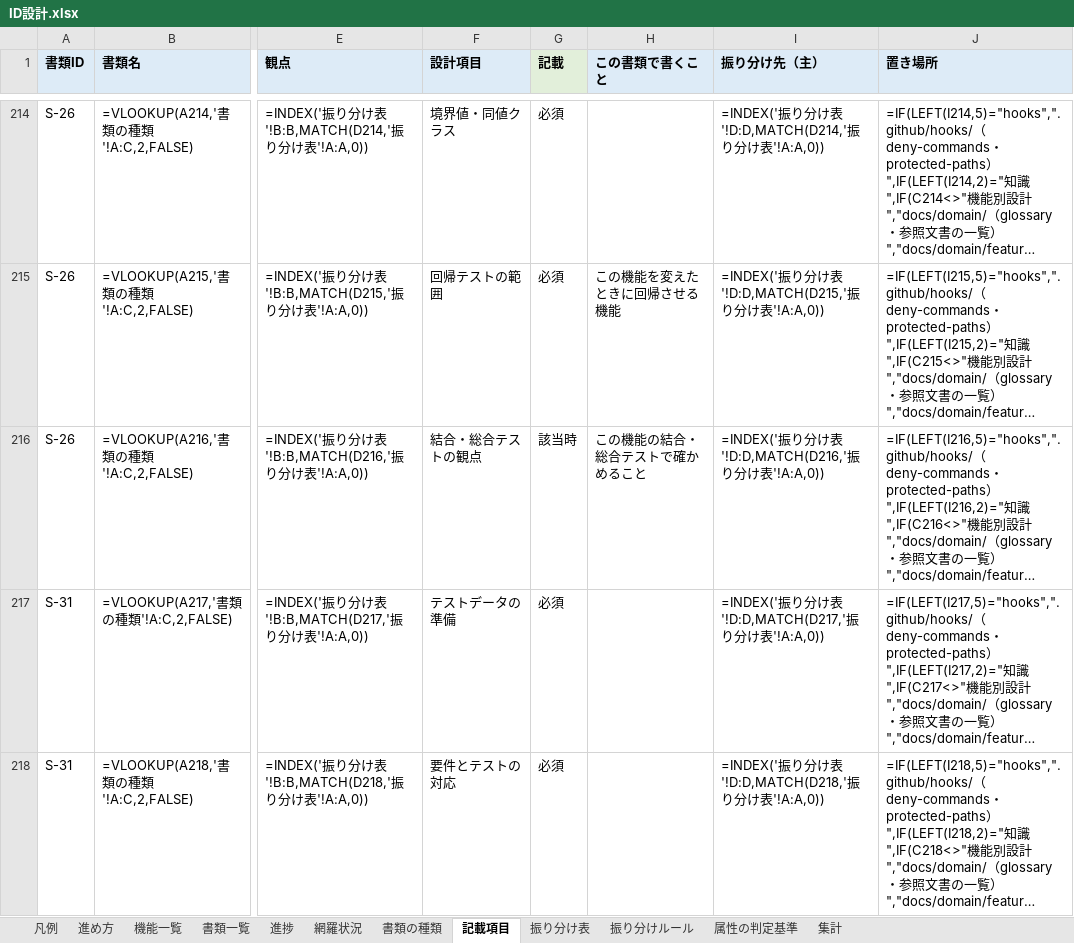
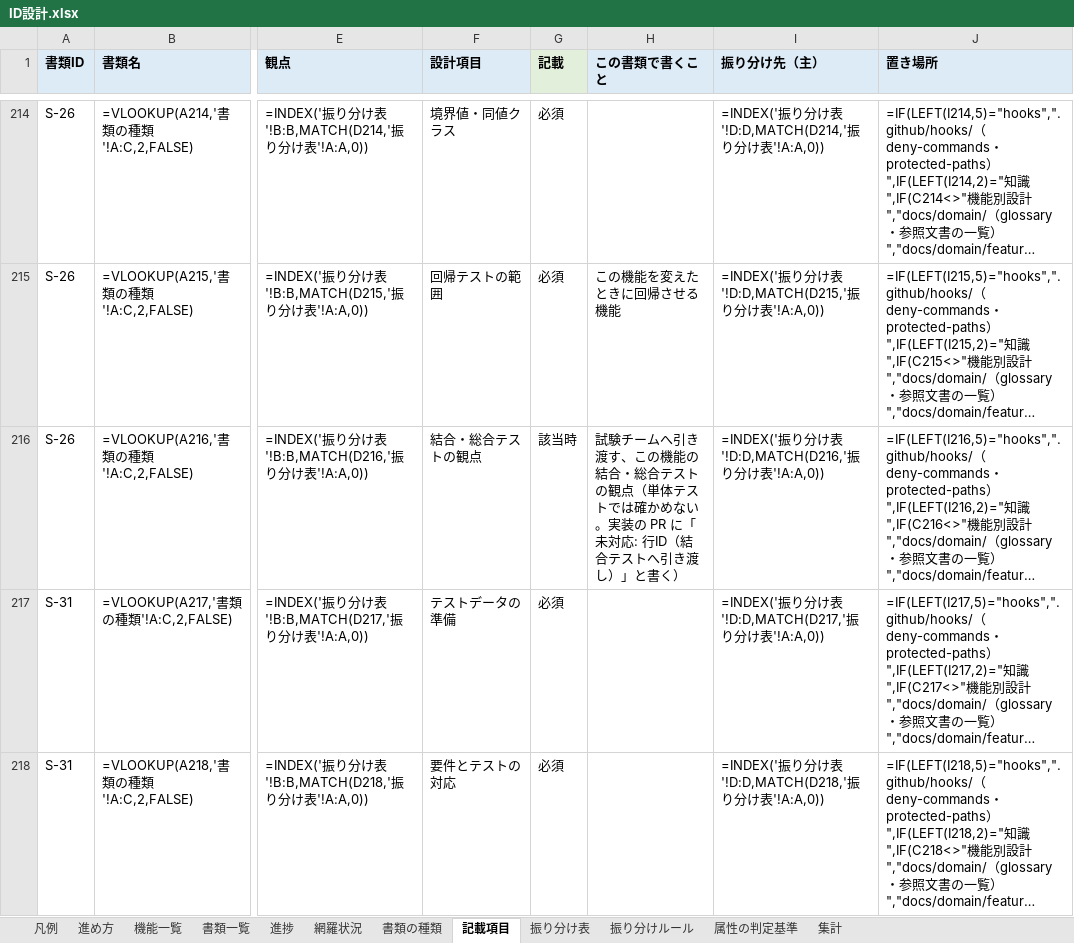
Before and after one commit to mstkfeb20-collab/tazuna, an Excel workbook: docs/design/ID設計.xlsx, sheet 記載項目, drawn as a sheet; only a part is shown, gaps mark what is left out; long unchanged cells end in …; values as stored, in another font and other column widths than the file's, no borders; formulas without a stored value are shown as written; the diff covers the shown part only; the diff names each change by its address in the sheet, - before the commit and + after, or states it on an @@ line.

```diff
--- a/docs/design/ID設計.xlsx (sheet 記載項目)
+++ b/docs/design/ID設計.xlsx (sheet 記載項目)
-H216 (この書類で書くこと): この機能の結合・総合テストで確かめること
+H216 (この書類で書くこと): 試験チームへ引き渡す、この機能の結合・総合テストの観点（単体テストでは確かめない。実装の PR に「未対応: 行ID（結合テストへ引き渡し）」と書く）
```
Also changed, not shown: 2 edited cells elsewhere in this sheet, 12 other files.
